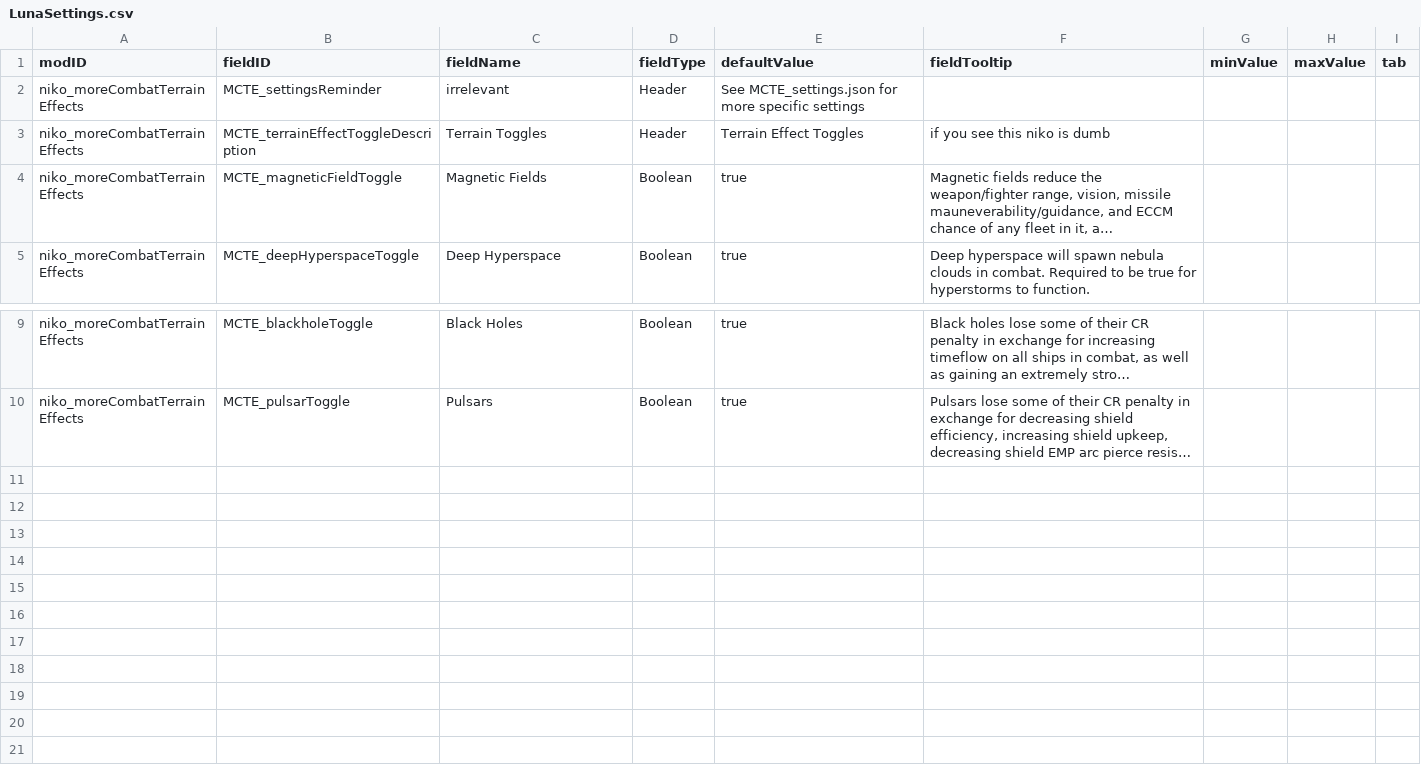
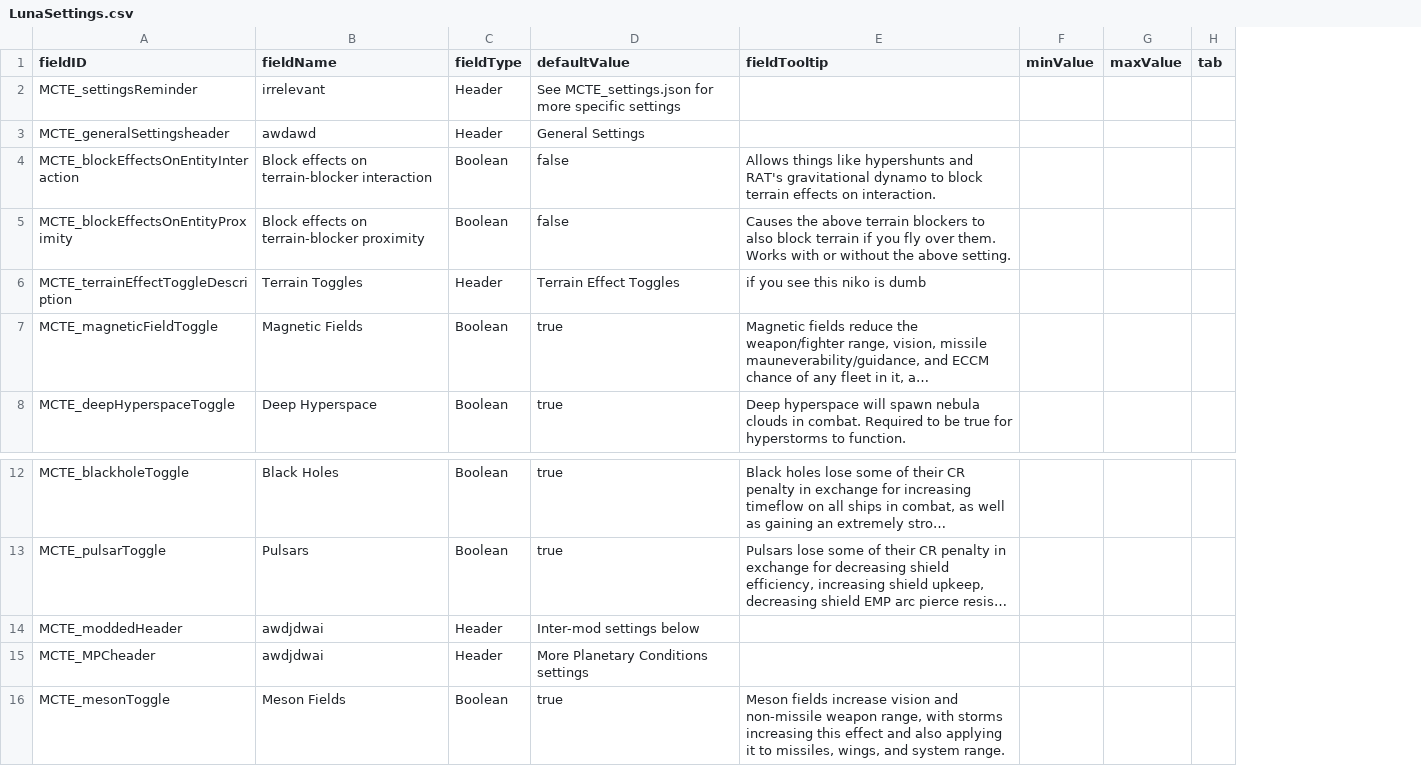
Before and after one commit to nikothedude/MoreCombatTerrainEffects, a CSV file: data/config/LunaSettings.csv, drawn as a sheet; only a part is shown, gaps mark what is left out; long unchanged cells end in …; removed rows and columns are numbered as before the commit, all else as after; the diff names each change by its address in the sheet, - before the commit and + after, or states it on an @@ line.

```diff
--- a/data/config/LunaSettings.csv
+++ b/data/config/LunaSettings.csv
-column A (modID), rows 2-5: all niko_moreCombatTerrainEffects; rows 9-10: niko_moreCombatTerrainEffects | niko_moreCombatTerrainEffects
+row 3: MCTE_generalSettingsheader | awdawd | Header | General Settings
+row 4: MCTE_blockEffectsOnEntityInteraction | Block effects on terrain-blocker interaction | Boolean | false | Allows things like hypershunts and RAT's gravitational dynamo to block terrain effects on interaction.
+row 5: MCTE_blockEffectsOnEntityProximity | Block effects on terrain-blocker proximity | Boolean | false | Causes the above terrain blockers to also block terrain if you fly over them. Works with or without the above setting.
+row 14: MCTE_moddedHeader | awdjdwai | Header | Inter-mod settings below
+row 15: MCTE_MPCheader | awdjdwai | Header | More Planetary Conditions settings
+row 16: MCTE_mesonToggle | Meson Fields | Boolean | true | Meson fields increase vision and non-missile weapon range, with storms increasing this effect and also applying it to missiles, wings, and system range.
```
Also changed, not shown: 22 other files.
